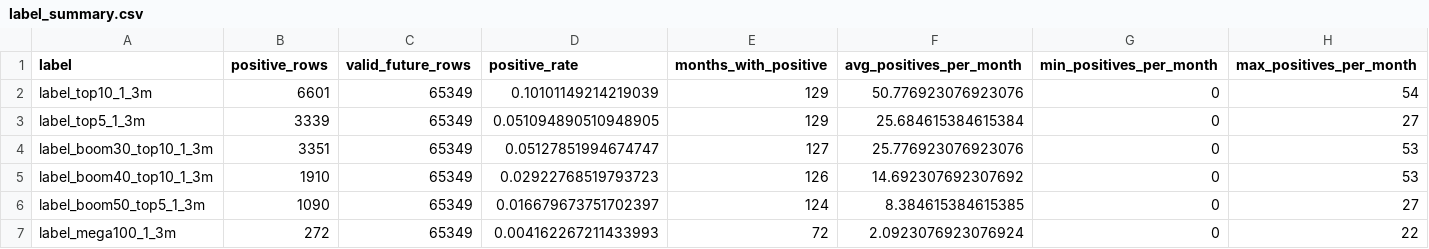
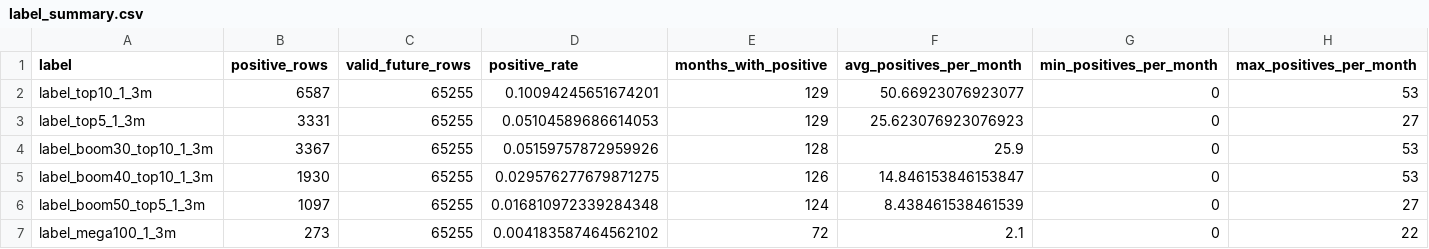
Before and after one commit to James1424/XGB_tail_boom_predict, a CSV file: outputs/label_summary.csv, drawn as a sheet.

```diff
--- a/outputs/label_summary.csv
+++ b/outputs/label_summary.csv
@@ -1,7 +1,7 @@
 label,positive_rows,valid_future_rows,positive_rate,months_with_positive,avg_positives_per_month,min_positives_per_month,max_positives_per_month
-label_top10_1_3m,6601,65349,0.10101149214219039,129,50.776923076923076,0,54
-label_top5_1_3m,3339,65349,0.051094890510948905,129,25.684615384615384,0,27
-label_boom30_top10_1_3m,3351,65349,0.05127851994674747,127,25.776923076923076,0,53
-label_boom40_top10_1_3m,1910,65349,0.02922768519793723,126,14.692307692307692,0,53
-label_boom50_top5_1_3m,1090,65349,0.016679673751702397,124,8.384615384615385,0,27
-label_mega100_1_3m,272,65349,0.004162267211433993,72,2.0923076923076924,0,22
+label_top10_1_3m,6587,65255,0.10094245651674201,129,50.66923076923077,0,53
+label_top5_1_3m,3331,65255,0.05104589686614053,129,25.623076923076923,0,27
+label_boom30_top10_1_3m,3367,65255,0.05159757872959926,128,25.9,0,53
+label_boom40_top10_1_3m,1930,65255,0.029576277679871275,126,14.846153846153847,0,53
+label_boom50_top5_1_3m,1097,65255,0.016810972339284348,124,8.438461538461539,0,27
+label_mega100_1_3m,273,65255,0.004183587464562102,72,2.1,0,22
```
Also changed, not shown: outputs/latest_panel_sample.csv, outputs/model_design_panel_sample.csv, 17 other files.
